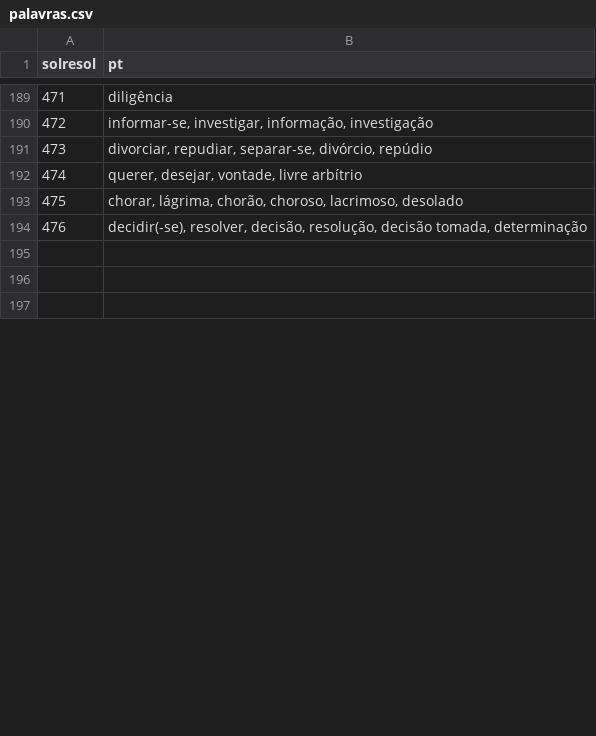
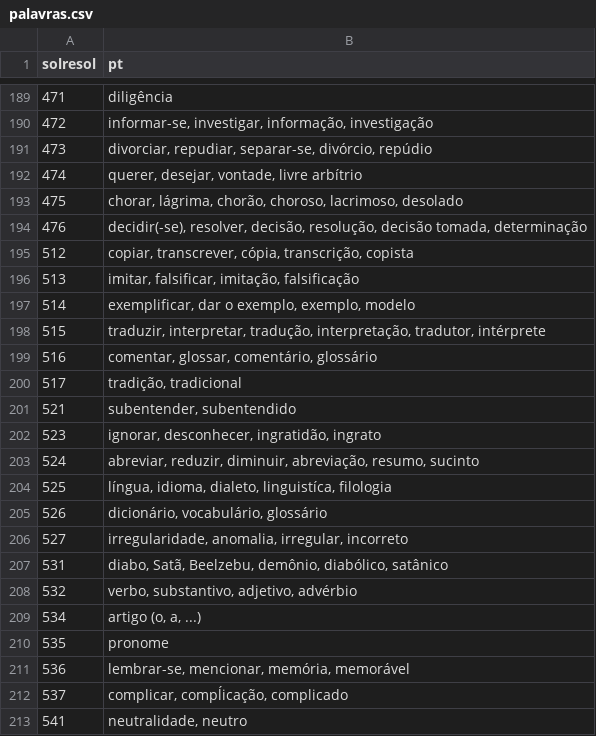
Before and after one commit to lambosanmd/lambosanmd.github.io, a CSV file: assets/palavras.csv, drawn as a sheet; only a part is shown, gaps mark what is left out; the diff covers the shown part only.

```diff
--- a/assets/palavras.csv
+++ b/assets/palavras.csv
@@ -194,4 +194,20 @@ solresol,pt
 476,"decidir(-se), resolver, decisão, resolução, decisão tomada, determinação"
-
-
-
+512,"copiar, transcrever, cópia, transcrição, copista"
+513,"imitar, falsificar, imitação, falsificação"
+514,"exemplificar, dar o exemplo, exemplo, modelo"
+515,"traduzir, interpretar, tradução, interpretação, tradutor, intérprete"
+516,"comentar, glossar, comentário, glossário"
+517,"tradição, tradicional"
+521,"subentender, subentendido"
+523,"ignorar, desconhecer, ingratidão, ingrato"
+524,"abreviar, reduzir, diminuir, abreviação, resumo, sucinto"
+525,"língua, idioma, dialeto, linguistíca, filologia"
+526,"dicionário, vocabulário, glossário"
+527,"irregularidade, anomalia, irregular, incorreto"
+531,"diabo, Satã, Beelzebu, demônio, diabólico, satânico"
+532,"verbo, substantivo, adjetivo, advérbio"
+534,"artigo (o, a, ...)"
+535,"pronome"
+536,"lembrar-se, mencionar, memória, memorável"
+537,"complicar, compĺicação, complicado"
+541,"neutralidade, neutro"
```
Also changed, not shown: 89 added rows and 1 edited cell elsewhere in this file, 5 other files.
